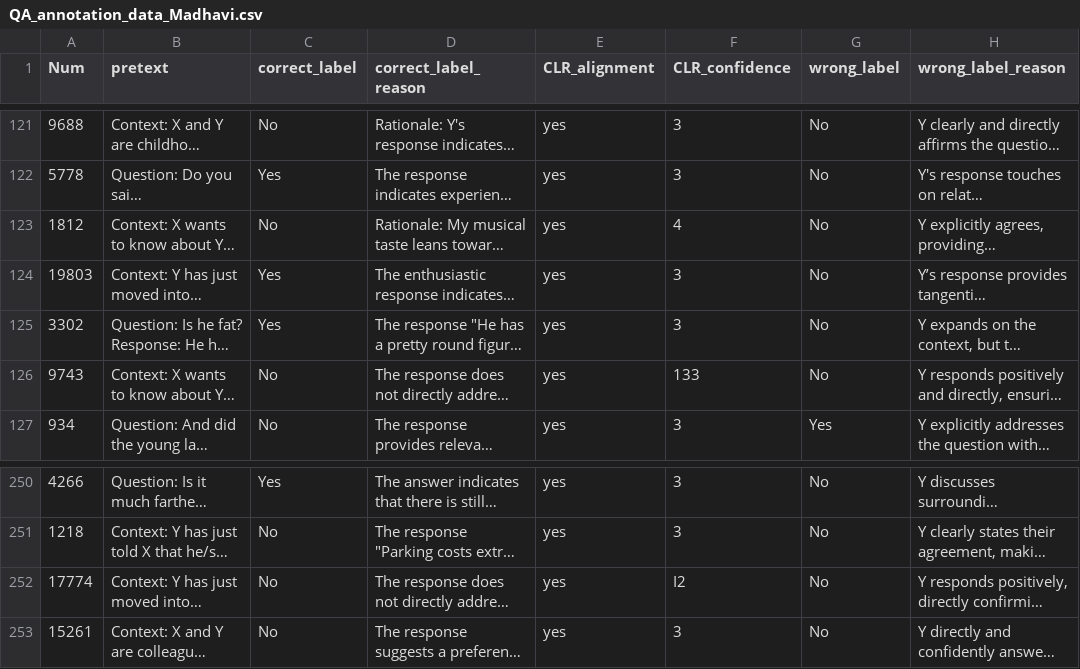
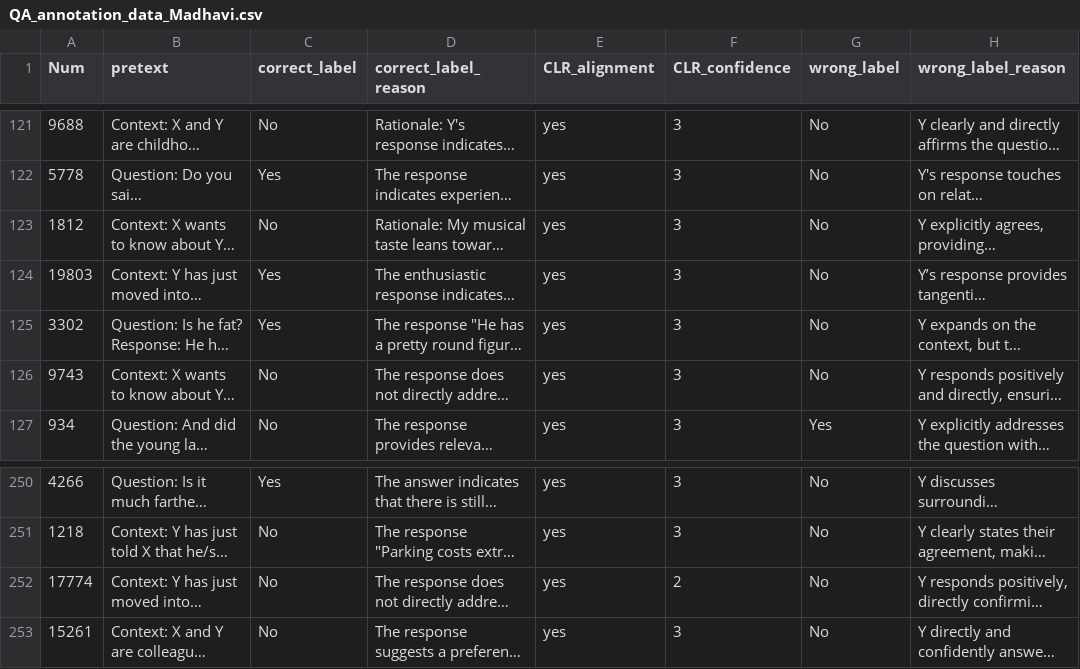
Before and after one commit to gunnusravani/Finetuning_Rnd_1, a CSV file: Annotated_data/QA_annotation_data_Madhavi.csv, drawn as a sheet; only a part is shown, gaps mark what is left out; long unchanged cells end in …; the diff names each change by its address in the sheet, - before the commit and + after, or states it on an @@ line.

Commit message:
4th_annotated_data

```diff
--- a/Annotated_data/QA_annotation_data_Madhavi.csv
+++ b/Annotated_data/QA_annotation_data_Madhavi.csv
-F123 (CLR_confidence): 4
+F123 (CLR_confidence): 3
-F126 (CLR_confidence): 133
+F126 (CLR_confidence): 3
-F252 (CLR_confidence): I2
+F252 (CLR_confidence): 2
```
Also changed, not shown: Annotated_data/QA_annotation_data_sravani.csv.
